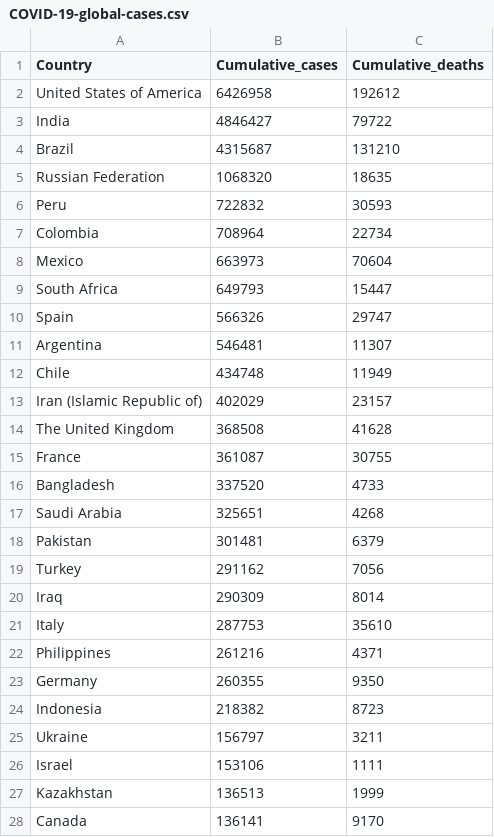
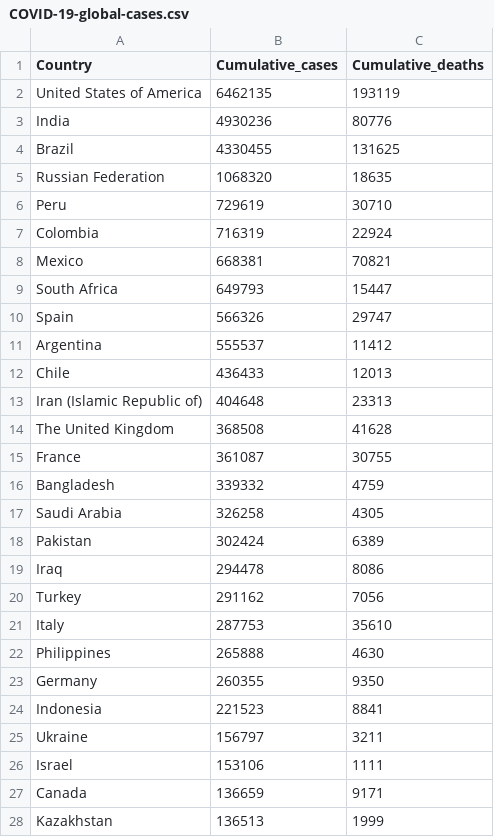
Before and after one commit to rnsavinelli/covid-19, a CSV file: dashboards/COVID-19-global-cases.csv, drawn as a sheet; only a part is shown; the diff covers the shown part only.

Commit message:
update dashboards to 15/09/20

```diff
--- a/dashboards/COVID-19-global-cases.csv
+++ b/dashboards/COVID-19-global-cases.csv
@@ -1,28 +1,28 @@
 Country, Cumulative_cases, Cumulative_deaths
-United States of America,6426958,192612
-India,4846427,79722
-Brazil,4315687,131210
+United States of America,6462135,193119
+India,4930236,80776
+Brazil,4330455,131625
 Russian Federation,1068320,18635
-Peru,722832,30593
-Colombia,708964,22734
-Mexico,663973,70604
+Peru,729619,30710
+Colombia,716319,22924
+Mexico,668381,70821
 South Africa,649793,15447
 Spain,566326,29747
-Argentina,546481,11307
-Chile,434748,11949
-Iran (Islamic Republic of),402029,23157
+Argentina,555537,11412
+Chile,436433,12013
+Iran (Islamic Republic of),404648,23313
 The United Kingdom,368508,41628
 France,361087,30755
-Bangladesh,337520,4733
-Saudi Arabia,325651,4268
-Pakistan,301481,6379
+Bangladesh,339332,4759
+Saudi Arabia,326258,4305
+Pakistan,302424,6389
+Iraq,294478,8086
 Turkey,291162,7056
-Iraq,290309,8014
 Italy,287753,35610
-Philippines,261216,4371
+Philippines,265888,4630
 Germany,260355,9350
-Indonesia,218382,8723
+Indonesia,221523,8841
 Ukraine,156797,3211
 Israel,153106,1111
+Canada,136659,9171
 Kazakhstan,136513,1999
-Canada,136141,9170
```
Also changed, not shown: 15 added rows, 13 removed rows and 63 edited cells elsewhere in this file, dashboards/COVID-19-global-deaths.csv.
